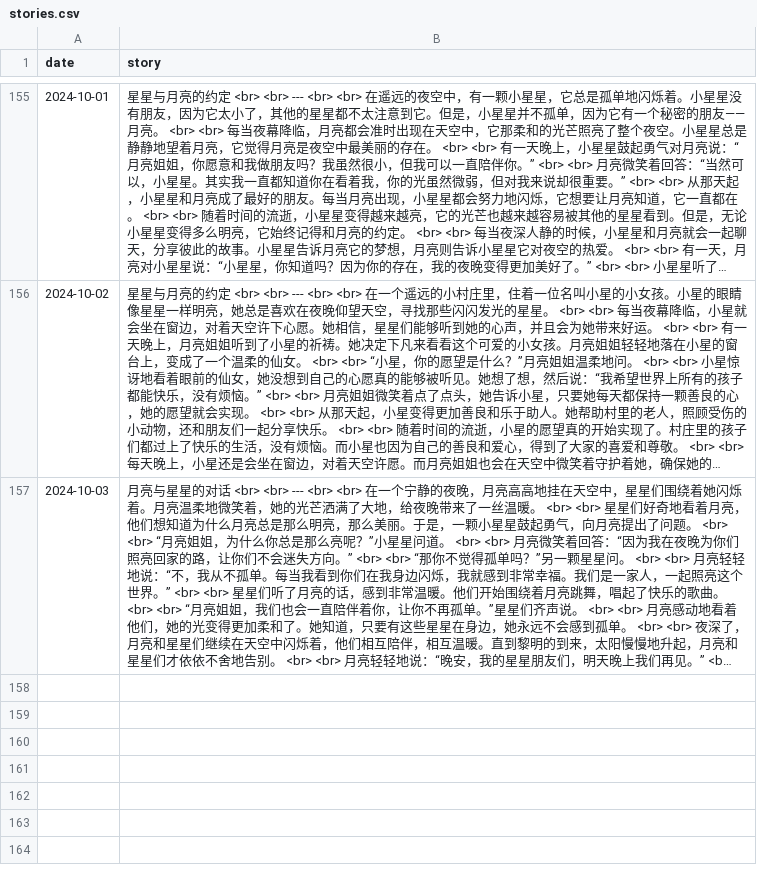
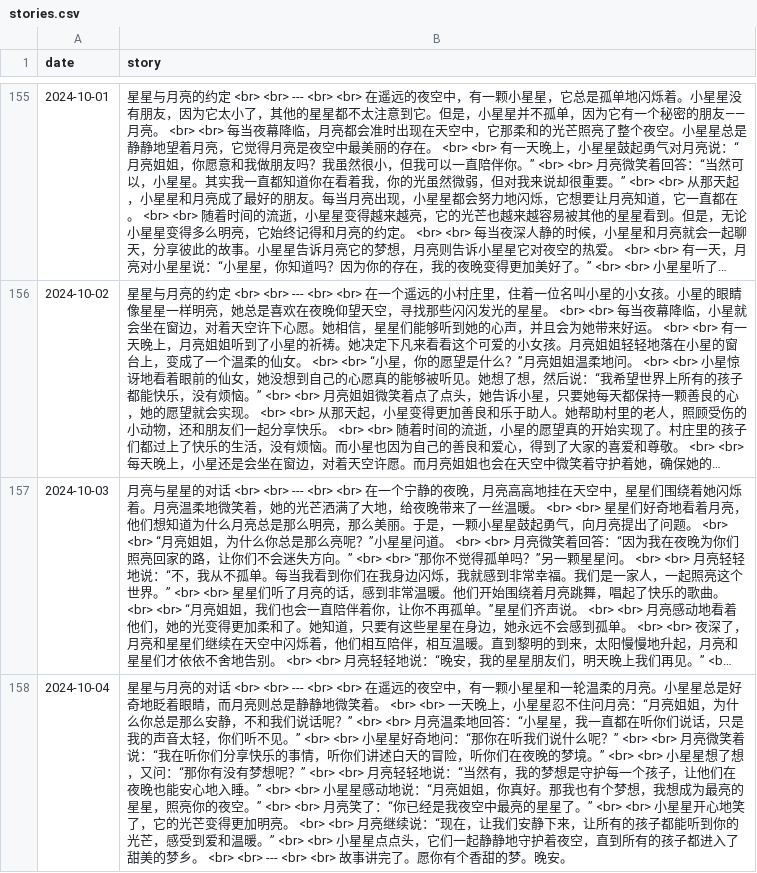
Before and after one commit to flowergod/storyBot, a CSV file: stories.csv, drawn as a sheet; only a part is shown, gaps mark what is left out; long unchanged cells end in …; the diff names each change by its address in the sheet, - before the commit and + after, or states it on an @@ line.

Commit message:
Update stories.csv with new story

```diff
--- a/stories.csv
+++ b/stories.csv
+row 158: 2024-10-04 | 星星与月亮的对话 <br> <br> --- <br> <br> 在遥远的夜空中，有一颗小星星和一轮温柔的月亮。小星星总是好奇地眨着眼睛，而月亮则总是静静地微笑着。 <br> <br> 一天晚上，小星星忍不住问月亮：“月亮姐姐，为什么你总是那么安静，不和我们说话呢？” <br> <br> 月亮温柔地回答：“小星星，我一直都在听你们说话，只是我的声音太轻，你们听不见。” <br> <br> 小星星好奇地问：“那你在听我们说什么呢？” <br> <br> 月亮微笑着说：“我在听你们分享快乐的事情，听你们讲述白天的冒险，听你们在夜晚的梦境。” <br> <br> 小星星想了想，又问：“那你有没有梦想呢？” <br> <br> 月亮轻轻地说：“当然有，我的梦想是守护每一个孩子，让他们在夜晚也能安心地入睡。” <br> <br> 小星星感动地说：“月亮姐姐，你真好。那我也有个梦想，我想成为最亮的星星，照亮你的夜空。” <br> <br> 月亮笑了：“你已经是我夜空中最亮的星星了。” <br> <br> 小星星开心地笑了，它的光芒变得更加明亮。 <br> <br> 月亮继续说：“现在，让我们安静下来，让所有的孩子都能听到你的光芒，感受到爱和温暖。” <br> <br> 小星星点点头，它们一起静静地守护着夜空，直到所有的孩子都进入了甜美的梦乡。 <br> <br> --- <br> <br> 故事讲完了。愿你有个香甜的梦。晚安。
```
